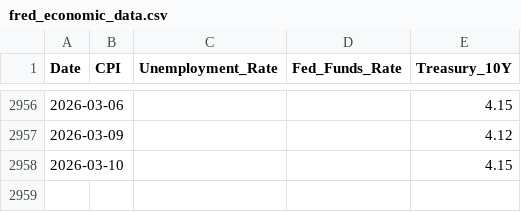
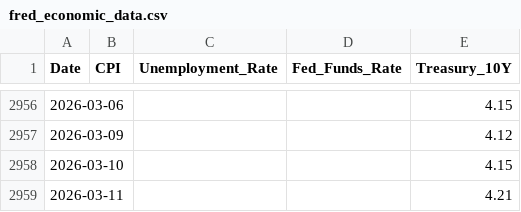
Before and after one commit to vincentchung2002/inst737-final-project-Vincent-Chung, a CSV file: data/extracted/fred_economic_data.csv, drawn as a sheet; only a part is shown, gaps mark what is left out; the diff names each change by its address in the sheet, - before the commit and + after, or states it on an @@ line.

```diff
--- a/data/extracted/fred_economic_data.csv
+++ b/data/extracted/fred_economic_data.csv
+row 2959: 2026-03-11 |  |  |  | 4.21
```
Also changed, not shown: data/extracted/aapl_daily.csv, 13 other files.
